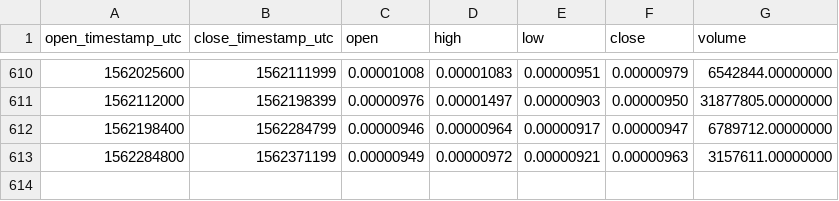
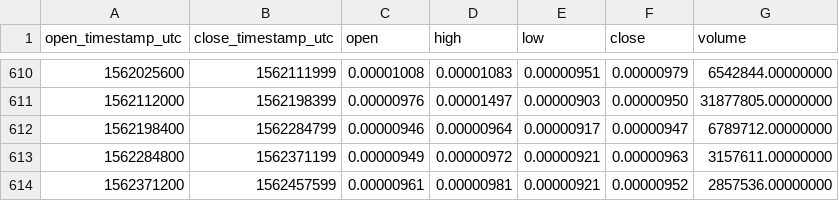
Before and after one commit to cryptobigbro/binance-POWRBTC, a CSV file: binance-POWRBTC-1d.csv, drawn as a sheet; only a part is shown, gaps mark what is left out; the diff names each change by its address in the sheet, - before the commit and + after, or states it on an @@ line.

Commit message:
Update OHLCV data.

```diff
--- a/binance-POWRBTC-1d.csv
+++ b/binance-POWRBTC-1d.csv
+row 614: 1562371200 | 1562457599 | 0.00000961 | 0.00000981 | 0.00000921 | 0.00000952 | 2857536.00000000
```
Also changed, not shown: 1 other file.
